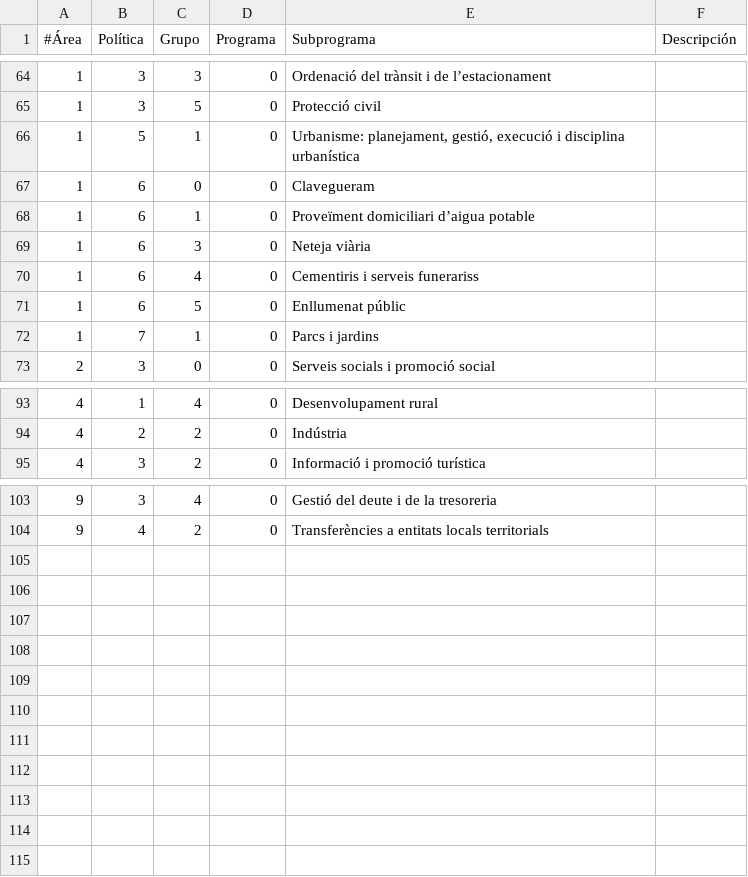
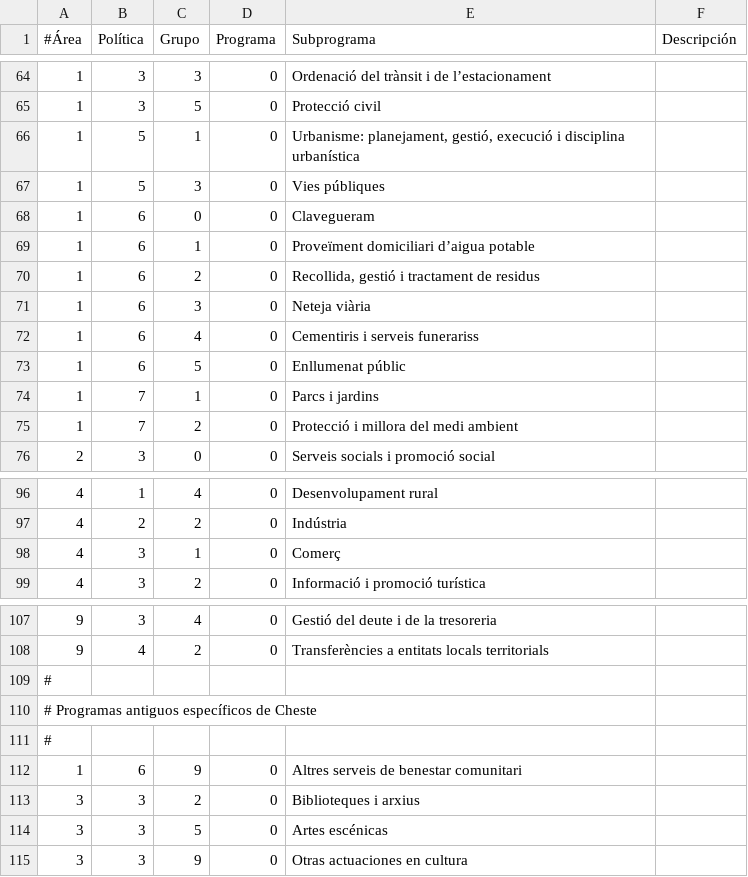
Before and after one commit to civio/presupuesto-cheste, a CSV file: data/ca/areas_funcionales.csv, drawn as a sheet; only a part is shown, gaps mark what is left out.

```diff
--- a/data/ca/areas_funcionales.csv
+++ b/data/ca/areas_funcionales.csv
@@ -66,4 +66,6 @@
 1,5,1,0,"Urbanisme: planejament, gestió, execució i disciplina urbanística"
+1,5,3,0,Vies públiques
 1,6,0,0,Clavegueram
 1,6,1,0,Proveïment domiciliari d’aigua potable
+1,6,2,0,"Recollida, gestió i tractament de residus"
 1,6,3,0,Neteja viària
@@ -72,2 +74,3 @@
 1,7,1,0,Parcs i jardins
+1,7,2,0,Protecció i millora del medi ambient
 2,3,0,0,Serveis socials i promoció social
@@ -94,2 +97,3 @@
 4,2,2,0,Indústria
+4,3,1,0,Comerç
 4,3,2,0,Informació i promoció turística
@@ -104 +108,8 @@
 9,4,2,0,Transferències a entitats locals territorials
+#
+# Programas antiguos específicos de Cheste
+#
+1,6,9,0,Altres serveis de benestar comunitari
+3,3,2,0,Biblioteques i arxius
+3,3,5,0,Artes escénicas
+3,3,9,0,Otras actuaciones en cultura
```
Also changed, not shown: data/es/areas_funcionales.csv, 3 other files.
